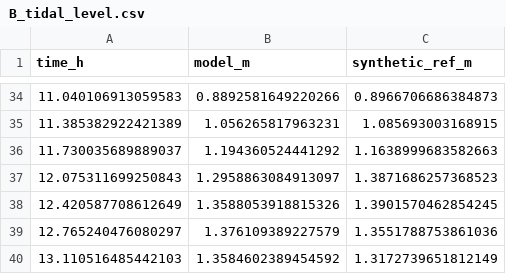
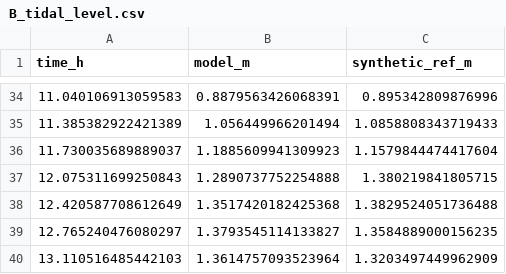
Before and after one commit to samuelakosaonyejekwe/brine-dispersion-analysis-sam, a CSV file: outputs/csv/B_tidal_level.csv, drawn as a sheet; only a part is shown, gaps mark what is left out; the diff covers the shown part only.

```diff
--- a/outputs/csv/B_tidal_level.csv
+++ b/outputs/csv/B_tidal_level.csv
@@ -34,7 +34,7 @@ time_h,model_m,synthetic_ref_m
-11.040106913059583,0.8892581649220266,0.8966706686384873
-11.385382922421389,1.056265817963231,1.085693003168915
-11.730035689889037,1.194360524441292,1.1638999683582663
-12.075311699250843,1.2958863084913097,1.3871686257368523
-12.420587708612649,1.3588053918815326,1.3901570462854245
-12.765240476080297,1.376109389227579,1.3551788753861036
-13.110516485442103,1.3584602389454592,1.3172739651812149
+11.040106913059583,0.8879563426068391,0.895342809876996
+11.385382922421389,1.056449966201494,1.0858808343719433
+11.730035689889037,1.1885609941309923,1.1579844474417604
+12.075311699250843,1.2890737752254888,1.380219841805715
+12.420587708612649,1.3517420182425368,1.3829524051736488
+12.765240476080297,1.3793545114133827,1.3584889000156235
+13.110516485442103,1.3614757093523964,1.3203497449962909
```
Also changed, not shown: 64 edited cells elsewhere in this file, outputs/csv/B_current_validation_skill.csv, outputs/csv/C_vertical_profiles.csv, 40 other files.
